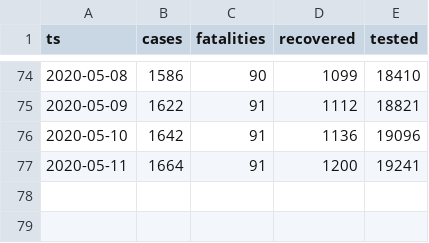
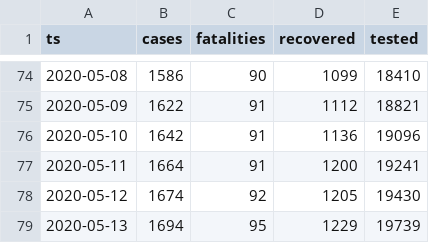
Before and after one commit to aleksandar-jovicic/COVID19-Macedonia, a CSV file: timeseries.csv, drawn as a sheet; only a part is shown, gaps mark what is left out.

Commit message:
Latest situation [2020-05-13]

```diff
--- a/timeseries.csv
+++ b/timeseries.csv
@@ -77 +77,3 @@ ts,cases,fatalities,recovered,tested
 2020-05-11,1664,91,1200,19241
+2020-05-12,1674,92,1205,19430
+2020-05-13,1694,95,1229,19739
```
